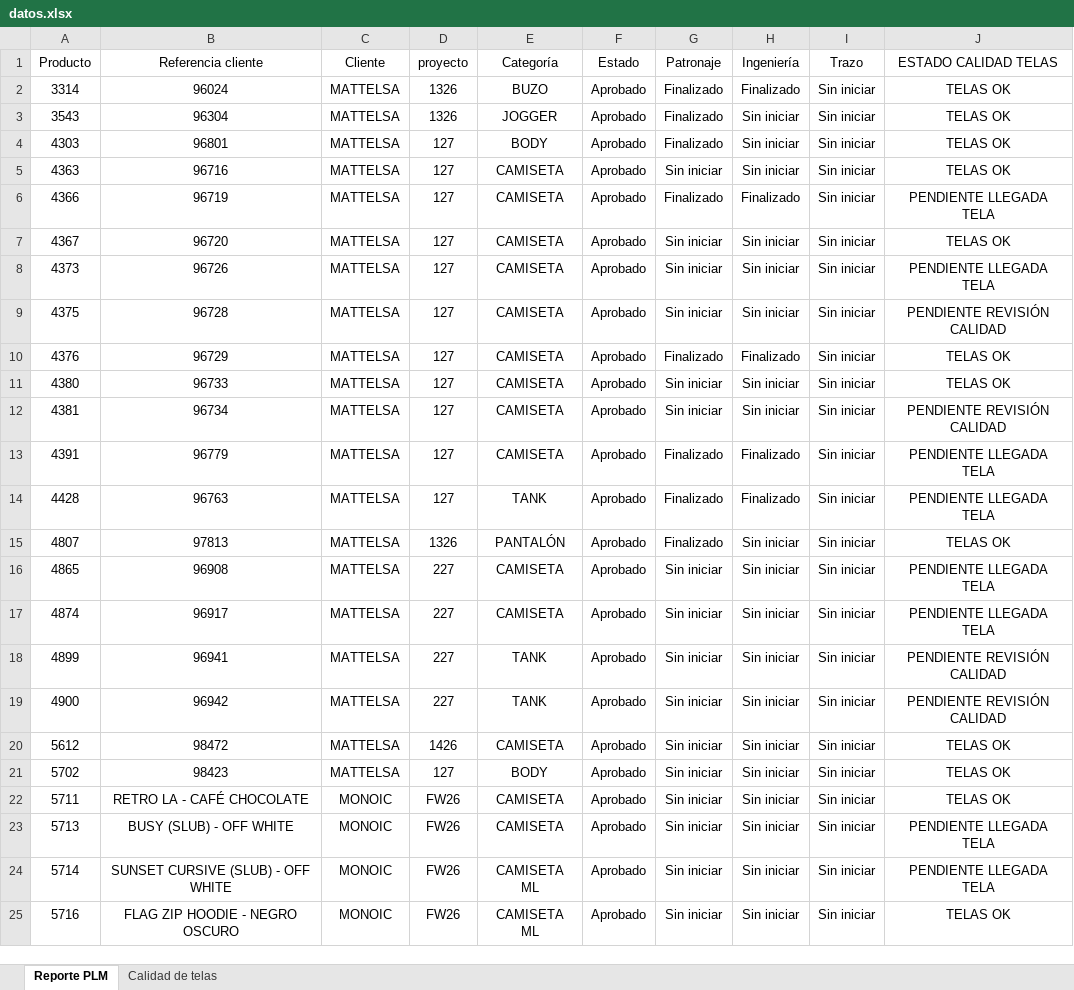
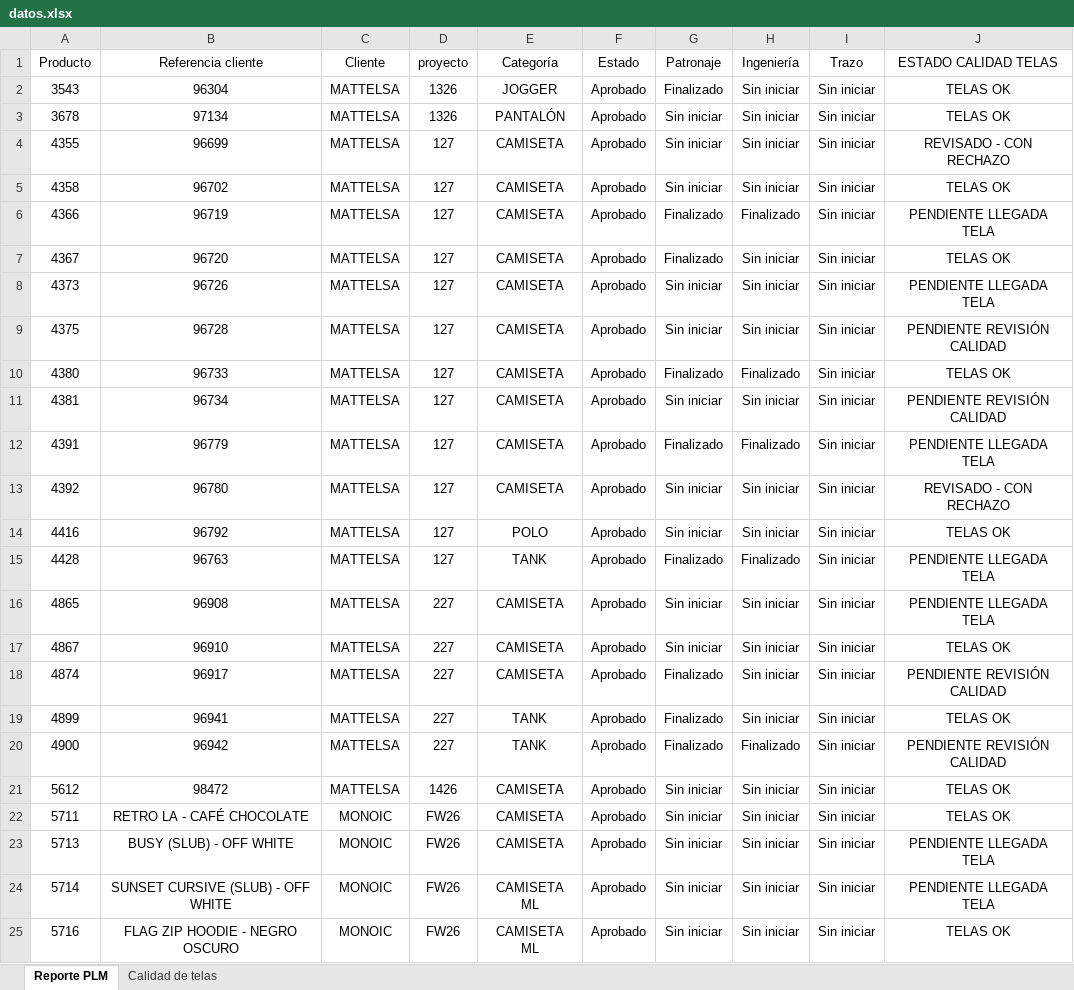
Before and after one commit to AnaliticaURA/PendientesLiberacion, an Excel workbook: datos.xlsx, sheet Reporte PLM, drawn as a sheet; only a part is shown; values as stored, in another font and other column widths than the file's, no borders; table styles not drawn; removed rows and columns are numbered as before the commit, all else as after; the diff covers the shown part only; the diff names each change by its address in the sheet, - before the commit and + after, or states it on an @@ line.

```diff
--- a/datos.xlsx (sheet Reporte PLM)
+++ b/datos.xlsx (sheet Reporte PLM)
-row 2: 3314 | 96024 | MATTELSA | 1326 | BUZO | Aprobado | Finalizado | Finalizado | Sin iniciar | TELAS OK
+row 3: 3678 | 97134 | MATTELSA | 1326 | PANTALÓN | Aprobado | Sin iniciar | Sin iniciar | Sin iniciar | TELAS OK
-A4 (Producto): 4303
+A4 (Producto): 4355
-B4 (Referencia cliente): 96801
+B4 (Referencia cliente): 96699
-E4 (Categoría): BODY
+E4 (Categoría): CAMISETA
-G4 (Patronaje): Finalizado
+G4 (Patronaje): Sin iniciar
-J4 (ESTADO CALIDAD TELAS): TELAS OK
+J4 (ESTADO CALIDAD TELAS): REVISADO - CON RECHAZO
-A5 (Producto): 4363
+A5 (Producto): 4358
-B5 (Referencia cliente): 96716
+B5 (Referencia cliente): 96702
-G7 (Patronaje): Sin iniciar
+G7 (Patronaje): Finalizado
-row 10: 4376 | 96729 | MATTELSA | 127 | CAMISETA | Aprobado | Finalizado | Finalizado | Sin iniciar | TELAS OK
-G10 (Patronaje): Sin iniciar
+G10 (Patronaje): Finalizado
-H10 (Ingeniería): Sin iniciar
+H10 (Ingeniería): Finalizado
+row 13: 4392 | 96780 | MATTELSA | 127 | CAMISETA | Aprobado | Sin iniciar | Sin iniciar | Sin iniciar | REVISADO - CON RECHAZO
+row 14: 4416 | 96792 | MATTELSA | 127 | POLO | Aprobado | Sin iniciar | Sin iniciar | Sin iniciar | TELAS OK
-row 15: 4807 | 97813 | MATTELSA | 1326 | PANTALÓN | Aprobado | Finalizado | Sin iniciar | Sin iniciar | TELAS OK
+row 17: 4867 | 96910 | MATTELSA | 227 | CAMISETA | Aprobado | Sin iniciar | Sin iniciar | Sin iniciar | TELAS OK
-G18:G20 (Patronaje): Sin iniciar
+G18:G20 (Patronaje): Finalizado
-J18 (ESTADO CALIDAD TELAS): PENDIENTE LLEGADA TELA
+J18 (ESTADO CALIDAD TELAS): PENDIENTE REVISIÓN CALIDAD
-J19 (ESTADO CALIDAD TELAS): PENDIENTE REVISIÓN CALIDAD
+J19 (ESTADO CALIDAD TELAS): TELAS OK
-H20 (Ingeniería): Sin iniciar
+H20 (Ingeniería): Finalizado
-row 21: 5702 | 98423 | MATTELSA | 127 | BODY | Aprobado | Sin iniciar | Sin iniciar | Sin iniciar | TELAS OK
```
Also changed, not shown: 6 added rows, 7 removed rows and 12 edited cells elsewhere in this sheet, sheet Calidad de telas.
